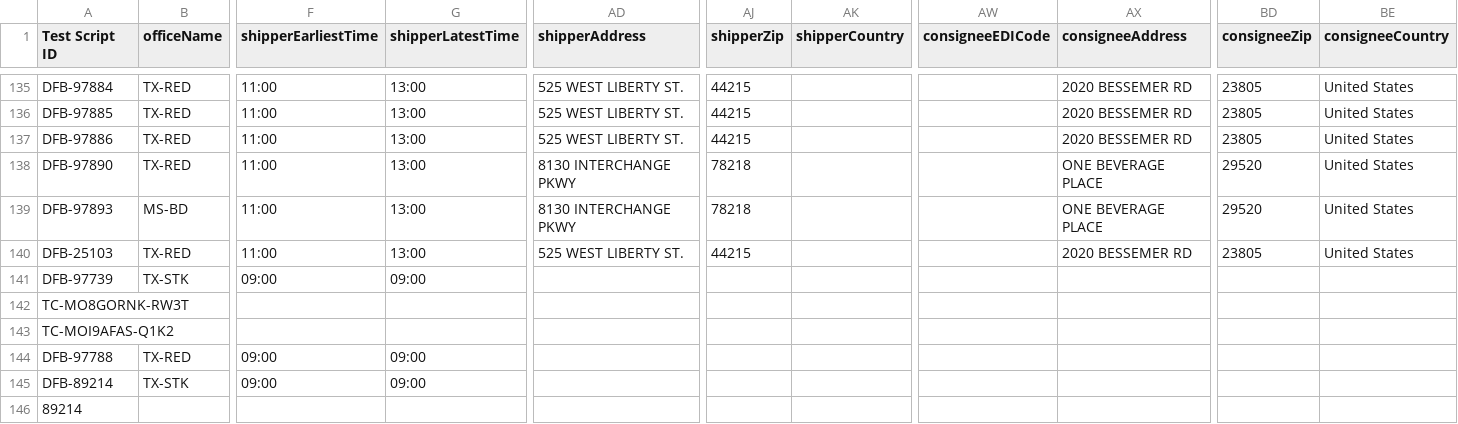
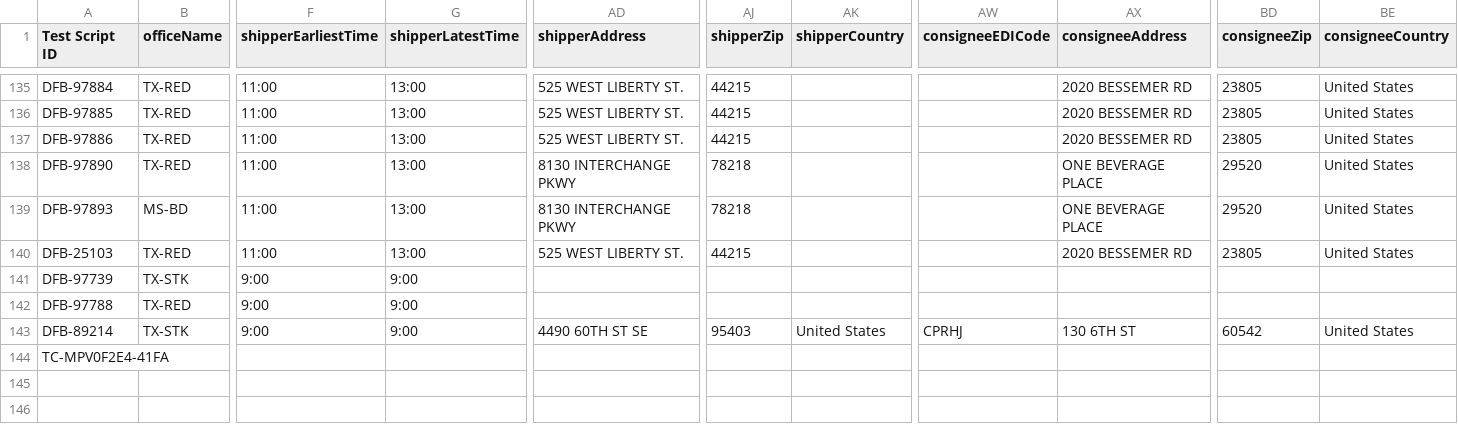
Before and after one commit to ajain-mode/Playwright_Agent, a CSV file: src/data/dfb/dfbdata.csv, drawn as a sheet; only a part is shown, gaps mark what is left out; removed rows and columns are numbered as before the commit, all else as after; rows hold the shown columns only; the diff names each change by its address in the sheet, - before the commit and + after, or states it on an @@ line.

```diff
--- a/src/data/dfb/dfbdata.csv
+++ b/src/data/dfb/dfbdata.csv
-F141 (shipperEarliestTime): 09:00
+F141 (shipperEarliestTime): 9:00
-G141 (shipperLatestTime): 09:00
+G141 (shipperLatestTime): 9:00
-row 142: TC-MO8GORNK-RW3T
-row 143: TC-MOI9AFAS-Q1K2
-F142:F143 (shipperEarliestTime): 09:00
+F142:F143 (shipperEarliestTime): 9:00
-G142:G143 (shipperLatestTime): 09:00
+G142:G143 (shipperLatestTime): 9:00
-AD143 (shipperAddress): (empty)
+AD143 (shipperAddress): 4490 60TH ST SE
-AJ143 (shipperZip): (empty)
+AJ143 (shipperZip): 95403
-AK143 (shipperCountry): (empty)
+AK143 (shipperCountry): United States
-AW143 (consigneeEDICode): (empty)
+AW143 (consigneeEDICode): CPRHJ
-AX143 (consigneeAddress): (empty)
+AX143 (consigneeAddress): 130 6TH ST
-BD143 (consigneeZip): (empty)
+BD143 (consigneeZip): 60542
-BE143 (consigneeCountry): (empty)
+BE143 (consigneeCountry): United States
-A144 (Test Script ID): 89214
+A144 (Test Script ID): TC-MPV0F2E4-41FA
```
Also changed, not shown: src/data/billingtoggle/billingtoggledata.csv, 38 other files.
